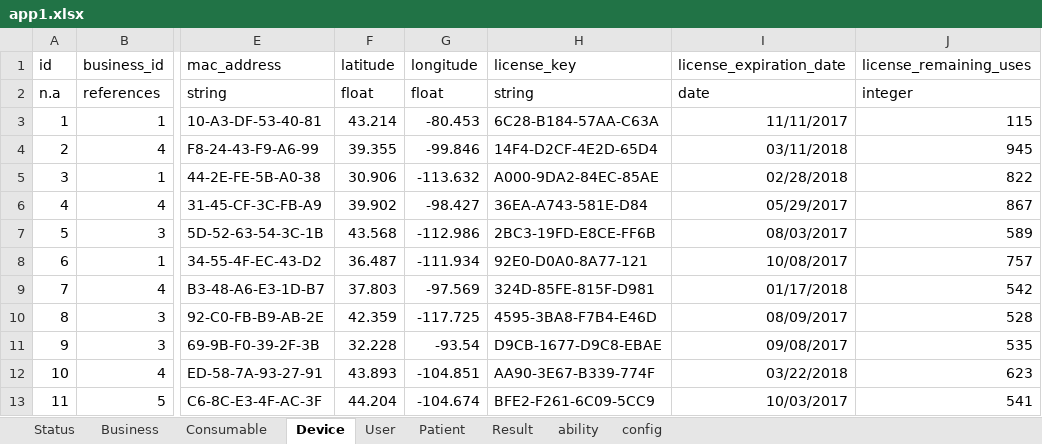
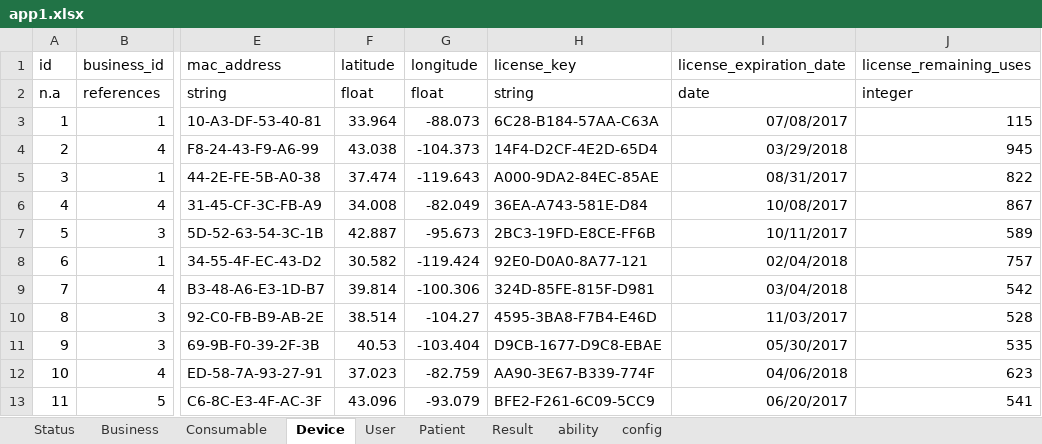
Before and after one commit to rickweil/GenerateCloud, an Excel workbook: app1.xlsx, sheet Device, drawn as a sheet; only a part is shown, gaps mark what is left out; values as stored, in another font and other column widths than the file's, no borders; the diff names each change by its address in the sheet, - before the commit and + after, or states it on an @@ line.

```diff
--- a/app1.xlsx (sheet Device)
+++ b/app1.xlsx (sheet Device)
-F3 (latitude): 43.214
+F3 (latitude): 33.964
-G3 (longitude): -80.453
+G3 (longitude): -88.073
-I3 (license_expiration_date): 11/11/2017
+I3 (license_expiration_date): 07/08/2017
-F4 (latitude): 39.355
+F4 (latitude): 43.038
-G4 (longitude): -99.846
+G4 (longitude): -104.373
-I4 (license_expiration_date): 03/11/2018
+I4 (license_expiration_date): 03/29/2018
-F5 (latitude): 30.906
+F5 (latitude): 37.474
-G5 (longitude): -113.632
+G5 (longitude): -119.643
-I5 (license_expiration_date): 02/28/2018
+I5 (license_expiration_date): 08/31/2017
-F6 (latitude): 39.902
+F6 (latitude): 34.008
-G6 (longitude): -98.427
+G6 (longitude): -82.049
-I6 (license_expiration_date): 05/29/2017
+I6 (license_expiration_date): 10/08/2017
-F7 (latitude): 43.568
+F7 (latitude): 42.887
-G7 (longitude): -112.986
+G7 (longitude): -95.673
-I7 (license_expiration_date): 08/03/2017
+I7 (license_expiration_date): 10/11/2017
-F8 (latitude): 36.487
+F8 (latitude): 30.582
-G8 (longitude): -111.934
+G8 (longitude): -119.424
-I8 (license_expiration_date): 10/08/2017
+I8 (license_expiration_date): 02/04/2018
-F9 (latitude): 37.803
+F9 (latitude): 39.814
-G9 (longitude): -97.569
+G9 (longitude): -100.306
-I9 (license_expiration_date): 01/17/2018
+I9 (license_expiration_date): 03/04/2018
-F10 (latitude): 42.359
+F10 (latitude): 38.514
-G10 (longitude): -117.725
+G10 (longitude): -104.27
-I10 (license_expiration_date): 08/09/2017
+I10 (license_expiration_date): 11/03/2017
-F11 (latitude): 32.228
+F11 (latitude): 40.53
-G11 (longitude): -93.54
+G11 (longitude): -103.404
-I11 (license_expiration_date): 09/08/2017
+I11 (license_expiration_date): 05/30/2017
-F12 (latitude): 43.893
+F12 (latitude): 37.023
-G12 (longitude): -104.851
+G12 (longitude): -82.759
-I12 (license_expiration_date): 03/22/2018
+I12 (license_expiration_date): 04/06/2018
-F13 (latitude): 44.204
+F13 (latitude): 43.096
-G13 (longitude): -104.674
+G13 (longitude): -93.079
-I13 (license_expiration_date): 10/03/2017
+I13 (license_expiration_date): 06/20/2017
```
Also changed, not shown: sheet config, sheet Result, sheet Consumable, sheet Patient, skills.xlsx, 8 other files.
